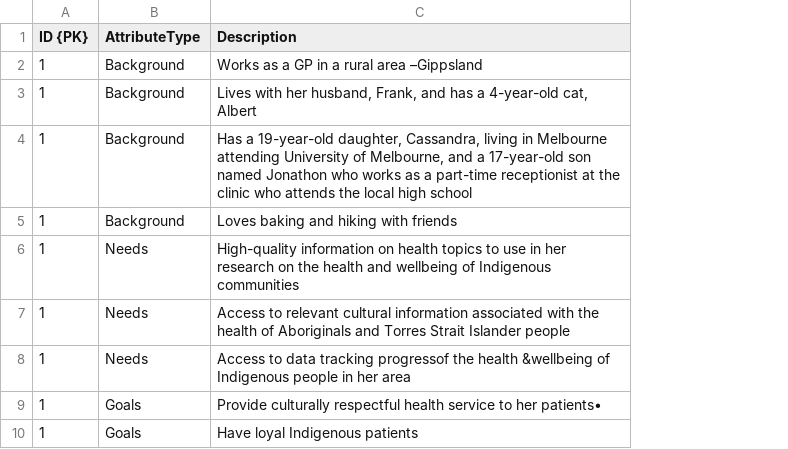
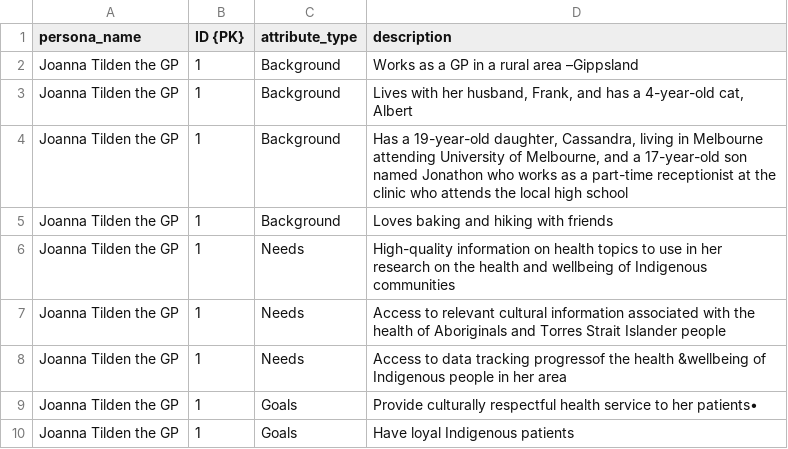
Before and after one commit to ri4ria/S1_RMIT, a CSV file: database/personaAttributes.csv, drawn as a sheet; only a part is shown; addresses are those after the commit; the diff names each change by its address in the sheet, - before the commit and + after, or states it on an @@ line.

Commit message:
Updated personaAttributes according to ERD

```diff
--- a/database/personaAttributes.csv
+++ b/database/personaAttributes.csv
+column A (persona_name), rows 2-10: all Joanna Tilden the GP
-C1: AttributeType
+C1: attribute_type
-D1: Description
+D1: description
```
